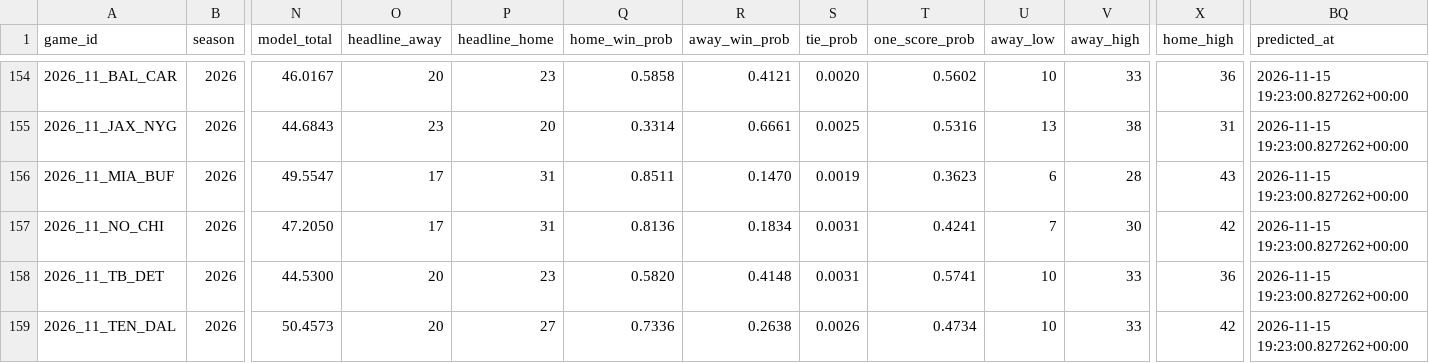
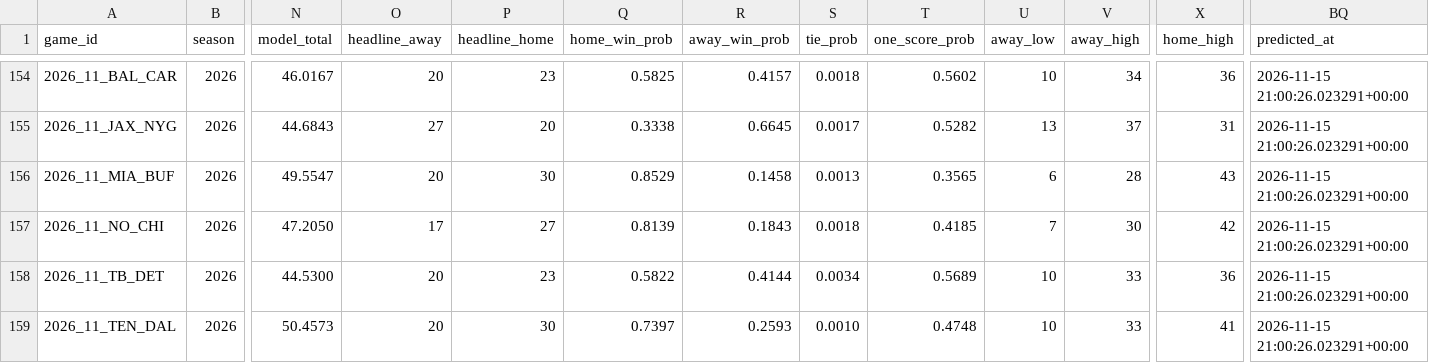
Before and after one commit to AramyJFerrent/AramyJFerrent, a CSV file: NFLScorePredictor/predictions/log.csv, drawn as a sheet; only a part is shown, gaps mark what is left out; the diff covers the shown part only; the diff names each change by its address in the sheet, - before the commit and + after, or states it on an @@ line.

```diff
--- a/NFLScorePredictor/predictions/log.csv
+++ b/NFLScorePredictor/predictions/log.csv
-Q154 (home_win_prob): 0.5858
+Q154 (home_win_prob): 0.5825
-R154 (away_win_prob): 0.4121
+R154 (away_win_prob): 0.4157
-S154 (tie_prob): 0.0020
+S154 (tie_prob): 0.0018
-V154 (away_high): 33
+V154 (away_high): 34
-BQ154:BQ159 (predicted_at): 2026-11-15 19:23:00.827262+00:00
+BQ154:BQ159 (predicted_at): 2026-11-15 21:00:26.023291+00:00
-O155 (headline_away): 23
+O155 (headline_away): 27
-Q155 (home_win_prob): 0.3314
+Q155 (home_win_prob): 0.3338
-R155 (away_win_prob): 0.6661
+R155 (away_win_prob): 0.6645
-S155 (tie_prob): 0.0025
+S155 (tie_prob): 0.0017
-T155 (one_score_prob): 0.5316
+T155 (one_score_prob): 0.5282
-V155 (away_high): 38
+V155 (away_high): 37
-O156 (headline_away): 17
+O156 (headline_away): 20
-P156 (headline_home): 31
+P156 (headline_home): 30
-Q156 (home_win_prob): 0.8511
+Q156 (home_win_prob): 0.8529
-R156 (away_win_prob): 0.1470
+R156 (away_win_prob): 0.1458
-S156 (tie_prob): 0.0019
+S156 (tie_prob): 0.0013
-T156 (one_score_prob): 0.3623
+T156 (one_score_prob): 0.3565
-P157 (headline_home): 31
+P157 (headline_home): 27
-Q157 (home_win_prob): 0.8136
+Q157 (home_win_prob): 0.8139
-R157 (away_win_prob): 0.1834
+R157 (away_win_prob): 0.1843
-S157 (tie_prob): 0.0031
+S157 (tie_prob): 0.0018
-T157 (one_score_prob): 0.4241
+T157 (one_score_prob): 0.4185
-Q158 (home_win_prob): 0.5820
+Q158 (home_win_prob): 0.5822
-R158 (away_win_prob): 0.4148
+R158 (away_win_prob): 0.4144
-S158 (tie_prob): 0.0031
+S158 (tie_prob): 0.0034
-T158 (one_score_prob): 0.5741
+T158 (one_score_prob): 0.5689
-P159 (headline_home): 27
+P159 (headline_home): 30
-Q159 (home_win_prob): 0.7336
+Q159 (home_win_prob): 0.7397
-R159 (away_win_prob): 0.2638
+R159 (away_win_prob): 0.2593
-S159 (tie_prob): 0.0026
+S159 (tie_prob): 0.0010
-T159 (one_score_prob): 0.4734
+T159 (one_score_prob): 0.4748
-X159 (home_high): 42
+X159 (home_high): 41
```
Also changed, not shown: 109 edited cells elsewhere in this file, 3 other files.
